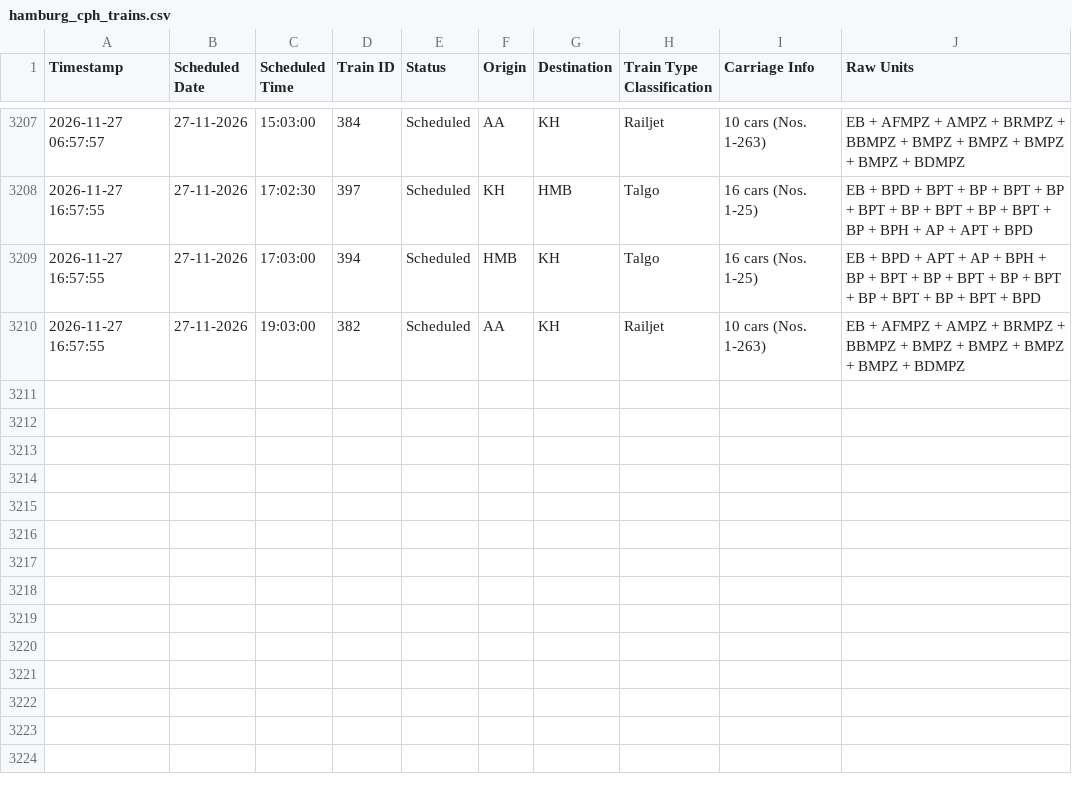
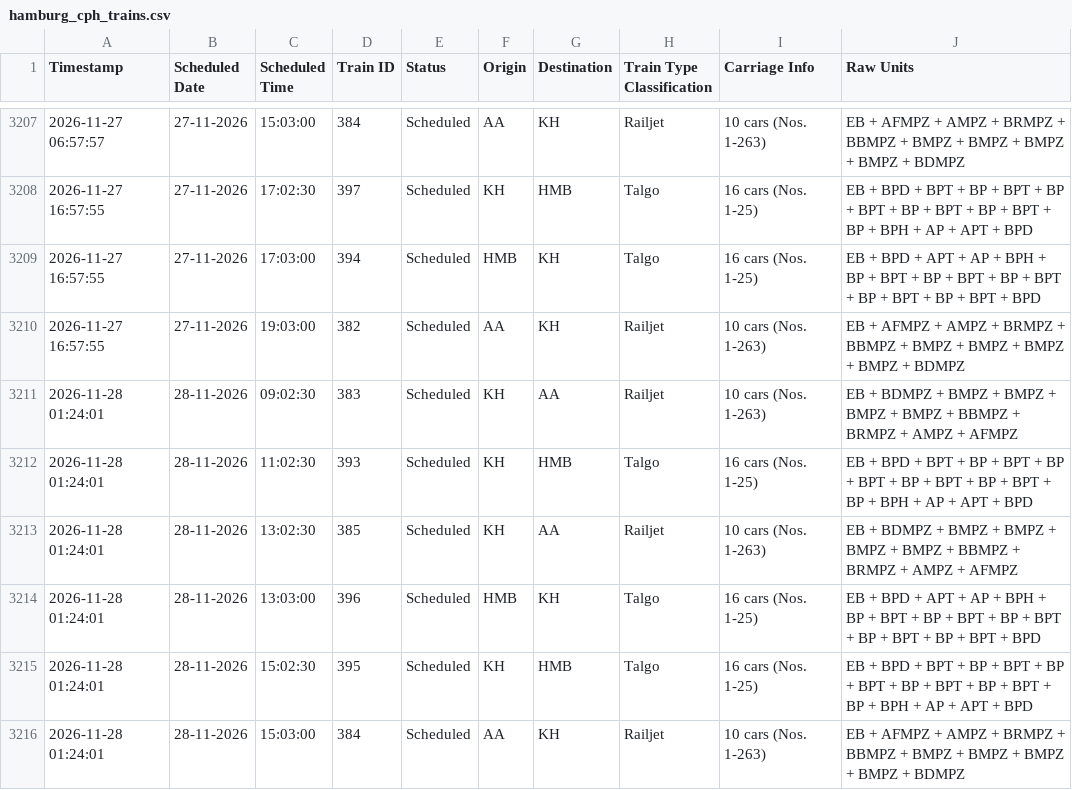
Before and after one commit to lucasvduin/talgo-tracker, a CSV file: hamburg_cph_trains.csv, drawn as a sheet; only a part is shown, gaps mark what is left out; the diff names each change by its address in the sheet, - before the commit and + after, or states it on an @@ line.

```diff
--- a/hamburg_cph_trains.csv
+++ b/hamburg_cph_trains.csv
+row 3211: 2026-11-28 01:24:01 | 28-11-2026 | 09:02:30 | 383 | Scheduled | KH | AA | Railjet | 10 cars (Nos. 1-263) | EB + BDMPZ + BMPZ + BMPZ + BMPZ + BMPZ + BBMPZ + BRMPZ + AMPZ + AFMPZ
+row 3212: 2026-11-28 01:24:01 | 28-11-2026 | 11:02:30 | 393 | Scheduled | KH | HMB | Talgo | 16 cars (Nos. 1-25) | EB + BPD + BPT + BP + BPT + BP + BPT + BP + BPT + BP + BPT + BP + BPH + AP + APT + BPD
+row 3213: 2026-11-28 01:24:01 | 28-11-2026 | 13:02:30 | 385 | Scheduled | KH | AA | Railjet | 10 cars (Nos. 1-263) | EB + BDMPZ + BMPZ + BMPZ + BMPZ + BMPZ + BBMPZ + BRMPZ + AMPZ + AFMPZ
+row 3214: 2026-11-28 01:24:01 | 28-11-2026 | 13:03:00 | 396 | Scheduled | HMB | KH | Talgo | 16 cars (Nos. 1-25) | EB + BPD + APT + AP + BPH + BP + BPT + BP + BPT + BP + BPT + BP + BPT + BP + BPT + BPD
+row 3215: 2026-11-28 01:24:01 | 28-11-2026 | 15:02:30 | 395 | Scheduled | KH | HMB | Talgo | 16 cars (Nos. 1-25) | EB + BPD + BPT + BP + BPT + BP + BPT + BP + BPT + BP + BPT + BP + BPH + AP + APT + BPD
+row 3216: 2026-11-28 01:24:01 | 28-11-2026 | 15:03:00 | 384 | Scheduled | AA | KH | Railjet | 10 cars (Nos. 1-263) | EB + AFMPZ + AMPZ + BRMPZ + BBMPZ + BMPZ + BMPZ + BMPZ + BMPZ + BDMPZ
```
Also changed, not shown: 1 other file.
